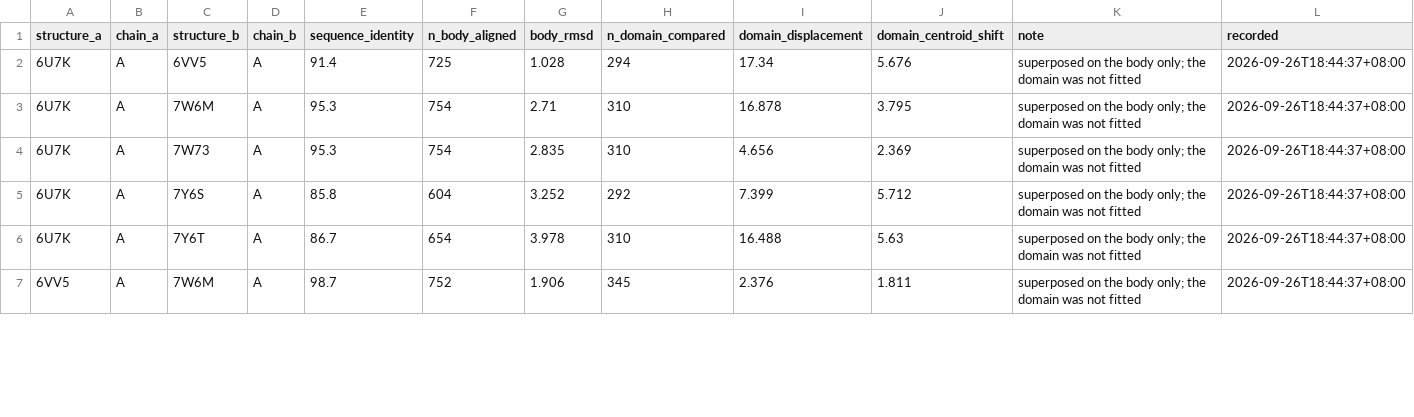
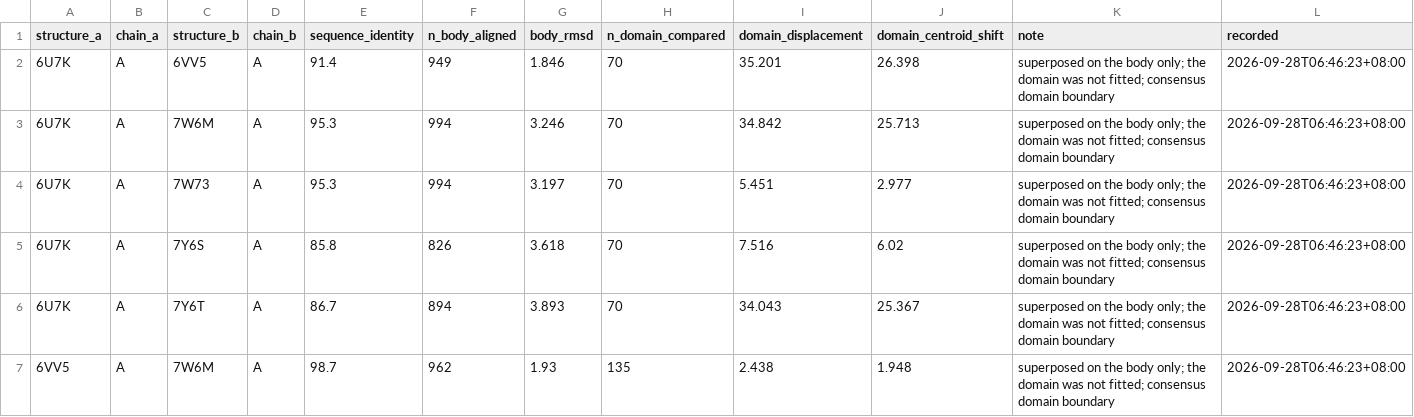
Before and after one commit to Qasim-Hussain-Code/colabfold_boltz_structure_confidence_pipeline, a TSV file: results/pedv/deposited_pairs.tsv, drawn as a sheet; only a part is shown; the diff covers the shown part only.

Commit message:
one_domain_definition

```diff
--- a/results/pedv/deposited_pairs.tsv
+++ b/results/pedv/deposited_pairs.tsv
@@ -1,7 +1,7 @@
 structure_a	chain_a	structure_b	chain_b	sequence_identity	n_body_aligned	body_rmsd	n_domain_compared	domain_displacement	domain_centroid_shift	note	recorded
-6U7K	A	6VV5	A	91.4	725	1.028	294	17.34	5.676	superposed on the body only; the domain was not fitted	2026-09-26T18:44:37+08:00
-6U7K	A	7W6M	A	95.3	754	2.71	310	16.878	3.795	superposed on the body only; the domain was not fitted	2026-09-26T18:44:37+08:00
-6U7K	A	7W73	A	95.3	754	2.835	310	4.656	2.369	superposed on the body only; the domain was not fitted	2026-09-26T18:44:37+08:00
-6U7K	A	7Y6S	A	85.8	604	3.252	292	7.399	5.712	superposed on the body only; the domain was not fitted	2026-09-26T18:44:37+08:00
-6U7K	A	7Y6T	A	86.7	654	3.978	310	16.488	5.63	superposed on the body only; the domain was not fitted	2026-09-26T18:44:37+08:00
-6VV5	A	7W6M	A	98.7	752	1.906	345	2.376	1.811	superposed on the body only; the domain was not fitted	2026-09-26T18:44:37+08:00
+6U7K	A	6VV5	A	91.4	949	1.846	70	35.201	26.398	superposed on the body only; the domain was not fitted; consensus domain boundary	2026-09-28T06:46:23+08:00
+6U7K	A	7W6M	A	95.3	994	3.246	70	34.842	25.713	superposed on the body only; the domain was not fitted; consensus domain boundary	2026-09-28T06:46:23+08:00
+6U7K	A	7W73	A	95.3	994	3.197	70	5.451	2.977	superposed on the body only; the domain was not fitted; consensus domain boundary	2026-09-28T06:46:23+08:00
+6U7K	A	7Y6S	A	85.8	826	3.618	70	7.516	6.02	superposed on the body only; the domain was not fitted; consensus domain boundary	2026-09-28T06:46:23+08:00
+6U7K	A	7Y6T	A	86.7	894	3.893	70	34.043	25.367	superposed on the body only; the domain was not fitted; consensus domain boundary	2026-09-28T06:46:23+08:00
+6VV5	A	7W6M	A	98.7	962	1.93	135	2.438	1.948	superposed on the body only; the domain was not fitted; consensus domain boundary	2026-09-28T06:46:23+08:00
```
Also changed, not shown: 63 edited cells elsewhere in this file, results/pedv/construct.tsv, results/pedv/domain_definition.tsv, 8 other files.
